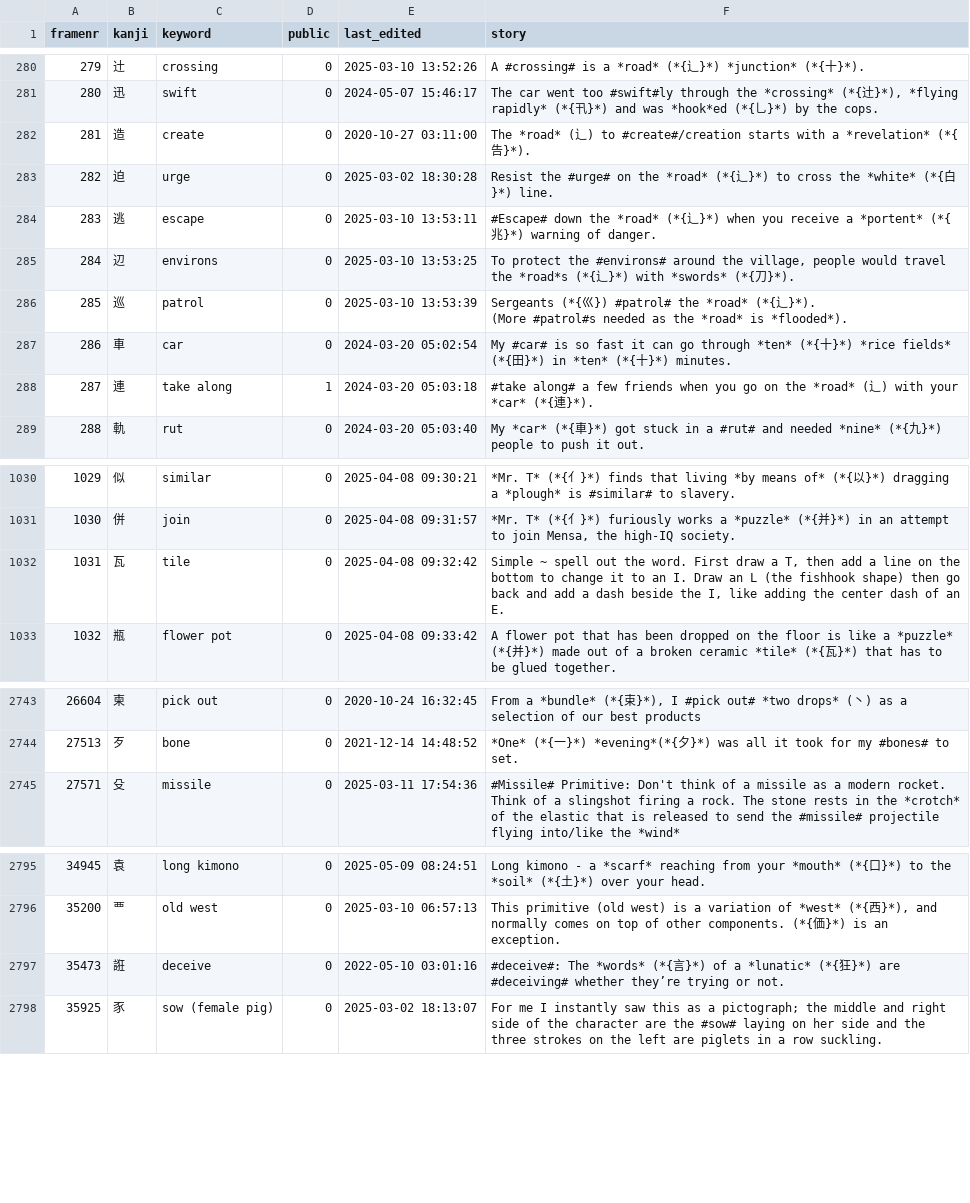
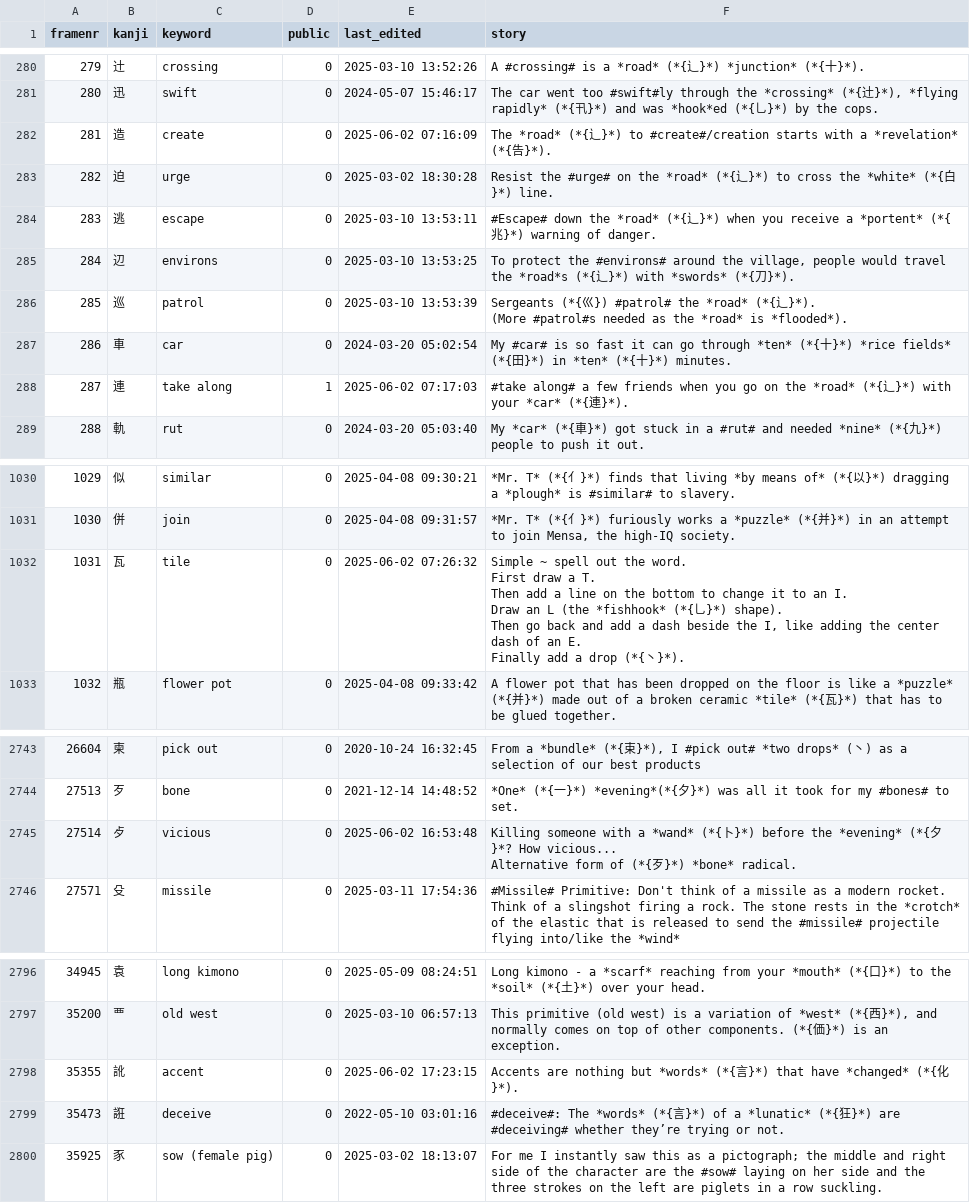
Before and after one commit to AntonioCarlini/japanese, a CSV file: external/my_stories.csv, drawn as a sheet; only a part is shown, gaps mark what is left out; ↵ is a line break in a cell; the diff covers the shown part only; the diff names each change by its address in the sheet, - before the commit and + after, or states it on an @@ line.

Commit message:
external/my_stories.csv: Post review update from koohii.com

```diff
--- a/external/my_stories.csv
+++ b/external/my_stories.csv
-E282 (last_edited): 2020-10-27 03:11:00
+E282 (last_edited): 2025-06-02 07:16:09
-F282 (story): The *road* (⻌) to #create#/creation…
+F282 (story): The *road* (*{辶}*) to #create#/creation…
-E288 (last_edited): 2024-03-20 05:03:18
+E288 (last_edited): 2025-06-02 07:17:03
-F288 (story): …the *road* (⻌) with your…
+F288 (story): …the *road* (*{辶}*) with your…
-E1032 (last_edited): 2025-04-08 09:32:42
+E1032 (last_edited): 2025-06-02 07:26:32
-F1032 (story): …draw a T, then add a line on the bottom to change it to an I. Draw an L (the fishhook shape) then go back and add a dash beside the I, like adding the center dash of an E.
+F1032 (story): …draw a T. ↵ Then add a line on the bottom to change it to an I. ↵ Draw an L (the *fishhook* (*{乚}*) shape). ↵ Then go back and add a dash beside the I, like adding the center dash of an E. ↵ Finally add a drop (*{丶}*).
+row 2745: 27514 | 歺 | vicious | 0 | 2025-06-02 16:53:48 | Killing someone with a *wand* (*{卜}*) before the *evening* (*{夕}*? How vicious... ↵ Alternative form of (*{歹}*) *bone* radical.
+row 2798: 35355 | 訛 | accent | 0 | 2025-06-02 17:23:15 | Accents are nothing but *words* (*{言}*) that have *changed* (*{化}*).
```
Also changed, not shown: 6 edited cells elsewhere in this file.
